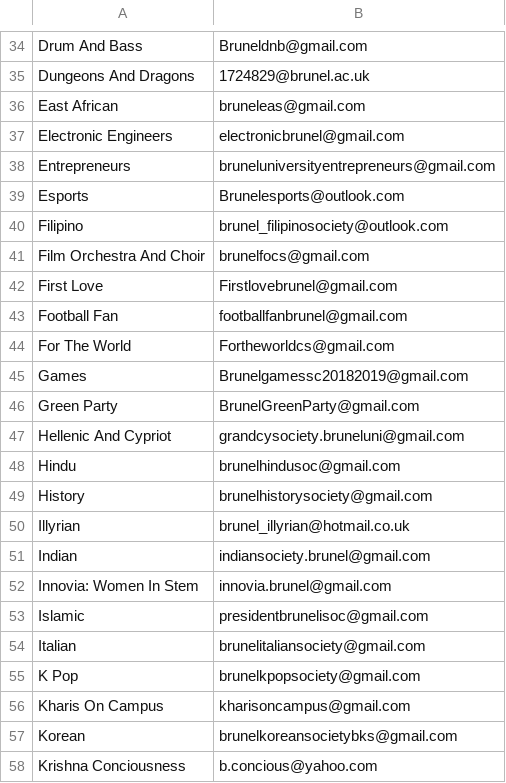
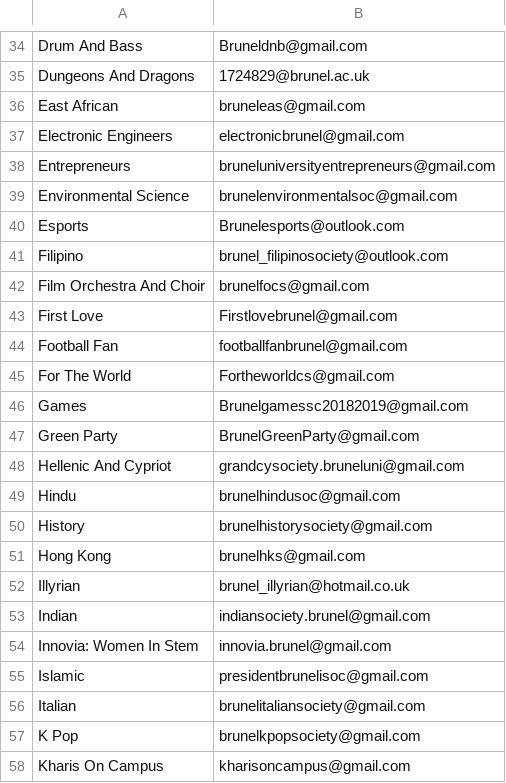
Before and after one commit to kcsoc/society-email-scrape, a CSV file: docs/output/brunel.csv, drawn as a sheet; only a part is shown, gaps mark what is left out; the shorter side is filled out with more unchanged rows.

```diff
--- a/docs/output/brunel.csv
+++ b/docs/output/brunel.csv
@@ -38,2 +38,3 @@ Electronic Engineers, electronicbrunel@gmail.com
 Entrepreneurs, bruneluniversityentrepreneurs@gmail.com
+Environmental Science, brunelenvironmentalsoc@gmail.com
 Esports, Brunelesports@outlook.com
@@ -49,2 +50,3 @@ Hindu, brunelhindusoc@gmail.com
 History, brunelhistorysociety@gmail.com
+Hong Kong, brunelhks@gmail.com
 Illyrian, brunel_illyrian@hotmail.co.uk
```
Also changed, not shown: docs/output/aston.csv, docs/output/imperial.csv.
